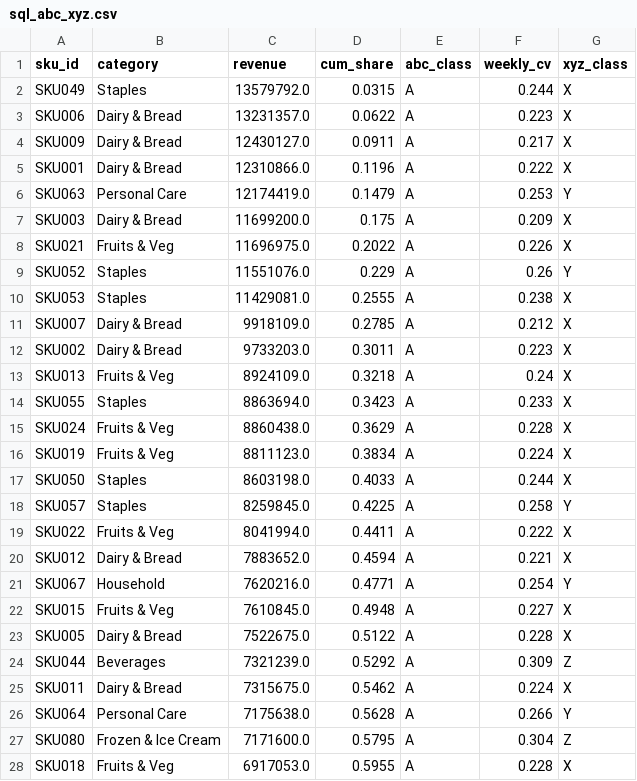
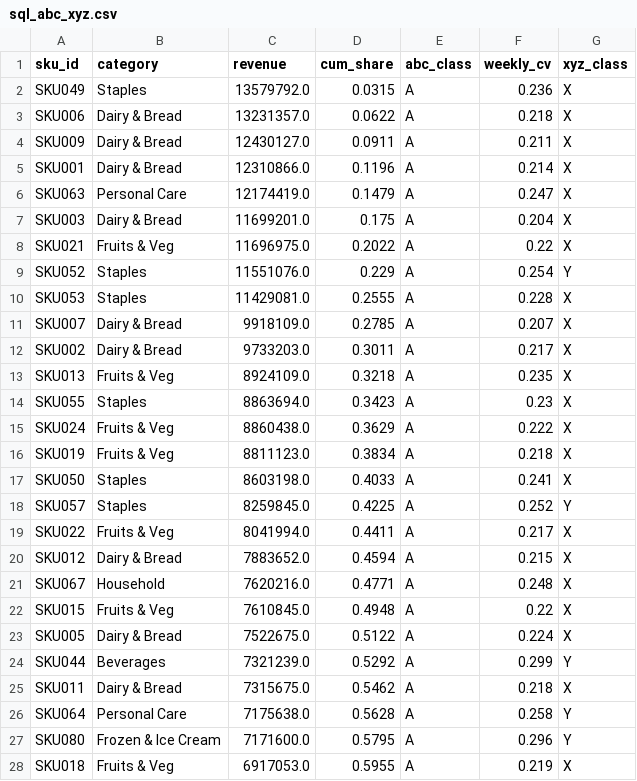
Before and after one commit to anupriya2104/quickcommerce-demand-forecasting, a CSV file: reports/sql_abc_xyz.csv, drawn as a sheet; only a part is shown; the diff covers the shown part only.

```diff
--- a/reports/sql_abc_xyz.csv
+++ b/reports/sql_abc_xyz.csv
@@ -1,28 +1,28 @@
 sku_id,category,revenue,cum_share,abc_class,weekly_cv,xyz_class
-SKU049,Staples,13579792.0,0.0315,A,0.244,X
-SKU006,Dairy & Bread,13231357.0,0.0622,A,0.223,X
-SKU009,Dairy & Bread,12430127.0,0.0911,A,0.217,X
-SKU001,Dairy & Bread,12310866.0,0.1196,A,0.222,X
-SKU063,Personal Care,12174419.0,0.1479,A,0.253,Y
-SKU003,Dairy & Bread,11699200.0,0.175,A,0.209,X
-SKU021,Fruits & Veg,11696975.0,0.2022,A,0.226,X
-SKU052,Staples,11551076.0,0.229,A,0.26,Y
-SKU053,Staples,11429081.0,0.2555,A,0.238,X
-SKU007,Dairy & Bread,9918109.0,0.2785,A,0.212,X
-SKU002,Dairy & Bread,9733203.0,0.3011,A,0.223,X
-SKU013,Fruits & Veg,8924109.0,0.3218,A,0.24,X
-SKU055,Staples,8863694.0,0.3423,A,0.233,X
-SKU024,Fruits & Veg,8860438.0,0.3629,A,0.228,X
-SKU019,Fruits & Veg,8811123.0,0.3834,A,0.224,X
-SKU050,Staples,8603198.0,0.4033,A,0.244,X
-SKU057,Staples,8259845.0,0.4225,A,0.258,Y
-SKU022,Fruits & Veg,8041994.0,0.4411,A,0.222,X
-SKU012,Dairy & Bread,7883652.0,0.4594,A,0.221,X
-SKU067,Household,7620216.0,0.4771,A,0.254,Y
-SKU015,Fruits & Veg,7610845.0,0.4948,A,0.227,X
-SKU005,Dairy & Bread,7522675.0,0.5122,A,0.228,X
-SKU044,Beverages,7321239.0,0.5292,A,0.309,Z
-SKU011,Dairy & Bread,7315675.0,0.5462,A,0.224,X
-SKU064,Personal Care,7175638.0,0.5628,A,0.266,Y
-SKU080,Frozen & Ice Cream,7171600.0,0.5795,A,0.304,Z
-SKU018,Fruits & Veg,6917053.0,0.5955,A,0.228,X
+SKU049,Staples,13579792.0,0.0315,A,0.236,X
+SKU006,Dairy & Bread,13231357.0,0.0622,A,0.218,X
+SKU009,Dairy & Bread,12430127.0,0.0911,A,0.211,X
+SKU001,Dairy & Bread,12310866.0,0.1196,A,0.214,X
+SKU063,Personal Care,12174419.0,0.1479,A,0.247,X
+SKU003,Dairy & Bread,11699201.0,0.175,A,0.204,X
+SKU021,Fruits & Veg,11696975.0,0.2022,A,0.22,X
+SKU052,Staples,11551076.0,0.229,A,0.254,Y
+SKU053,Staples,11429081.0,0.2555,A,0.228,X
+SKU007,Dairy & Bread,9918109.0,0.2785,A,0.207,X
+SKU002,Dairy & Bread,9733203.0,0.3011,A,0.217,X
+SKU013,Fruits & Veg,8924109.0,0.3218,A,0.235,X
+SKU055,Staples,8863694.0,0.3423,A,0.23,X
+SKU024,Fruits & Veg,8860438.0,0.3629,A,0.222,X
+SKU019,Fruits & Veg,8811123.0,0.3834,A,0.218,X
+SKU050,Staples,8603198.0,0.4033,A,0.241,X
+SKU057,Staples,8259845.0,0.4225,A,0.252,Y
+SKU022,Fruits & Veg,8041994.0,0.4411,A,0.217,X
+SKU012,Dairy & Bread,7883652.0,0.4594,A,0.215,X
+SKU067,Household,7620216.0,0.4771,A,0.248,X
+SKU015,Fruits & Veg,7610845.0,0.4948,A,0.22,X
+SKU005,Dairy & Bread,7522675.0,0.5122,A,0.224,X
+SKU044,Beverages,7321239.0,0.5292,A,0.299,Y
+SKU011,Dairy & Bread,7315675.0,0.5462,A,0.218,X
+SKU064,Personal Care,7175638.0,0.5628,A,0.258,Y
+SKU080,Frozen & Ice Cream,7171600.0,0.5795,A,0.296,Y
+SKU018,Fruits & Veg,6917053.0,0.5955,A,0.219,X
```
Also changed, not shown: 59 edited cells elsewhere in this file, reports/model_comparison.csv, reports/sql_category_yoy_growth.csv, 17 other files.
